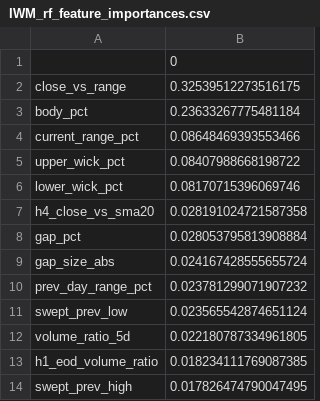
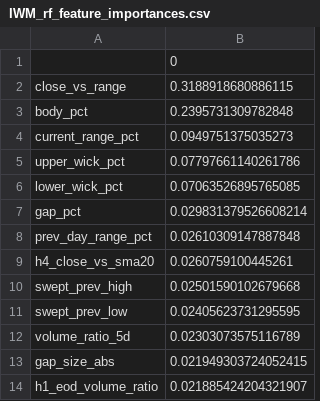
Before and after one commit to dmboynton56/llm-advisor, a CSV file: reports/IWM_rf_feature_importances.csv, drawn as a sheet.

```diff
--- a/reports/IWM_rf_feature_importances.csv
+++ b/reports/IWM_rf_feature_importances.csv
@@ -1,14 +1,14 @@
 ,0
-close_vs_range,0.32539512273516175
-body_pct,0.23633267775481184
-current_range_pct,0.08648469393553466
-upper_wick_pct,0.08407988668198722
-lower_wick_pct,0.08170715396069746
-h4_close_vs_sma20,0.028191024721587358
-gap_pct,0.028053795813908884
-gap_size_abs,0.024167428555655724
-prev_day_range_pct,0.023781299071907232
-swept_prev_low,0.023565542874651124
-volume_ratio_5d,0.022180787334961805
-h1_eod_volume_ratio,0.018234111769087385
-swept_prev_high,0.017826474790047495
+close_vs_range,0.3188918680886115
+body_pct,0.2395731309782848
+current_range_pct,0.0949751375035273
+upper_wick_pct,0.07797661140261786
+lower_wick_pct,0.07063526895765085
+gap_pct,0.029831379526608214
+prev_day_range_pct,0.02610309147887848
+h4_close_vs_sma20,0.0260759100445261
+swept_prev_high,0.02501590102679668
+swept_prev_low,0.02405623731295595
+volume_ratio_5d,0.02303073575116789
+gap_size_abs,0.021949303724052415
+h1_eod_volume_ratio,0.021885424204321907
```
Also changed, not shown: reports/QQQ_rf_feature_importances.csv, 54 other files.
